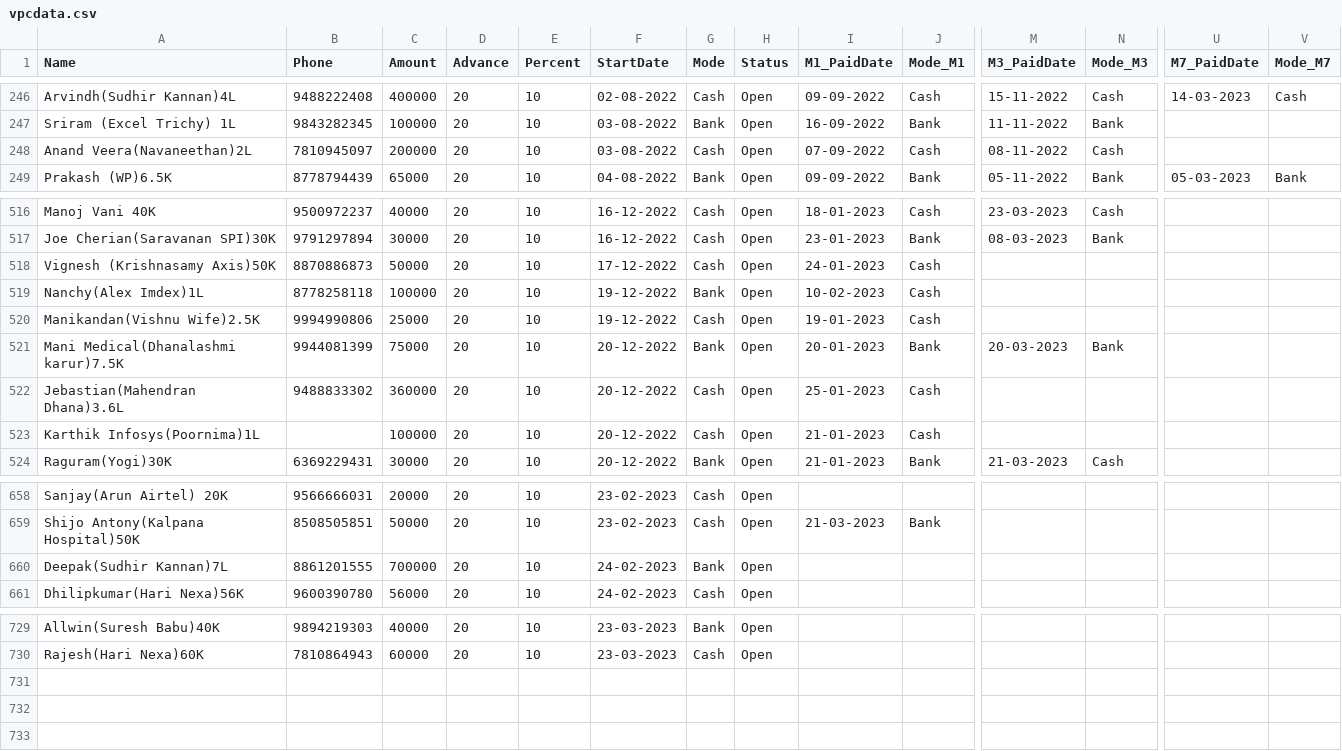
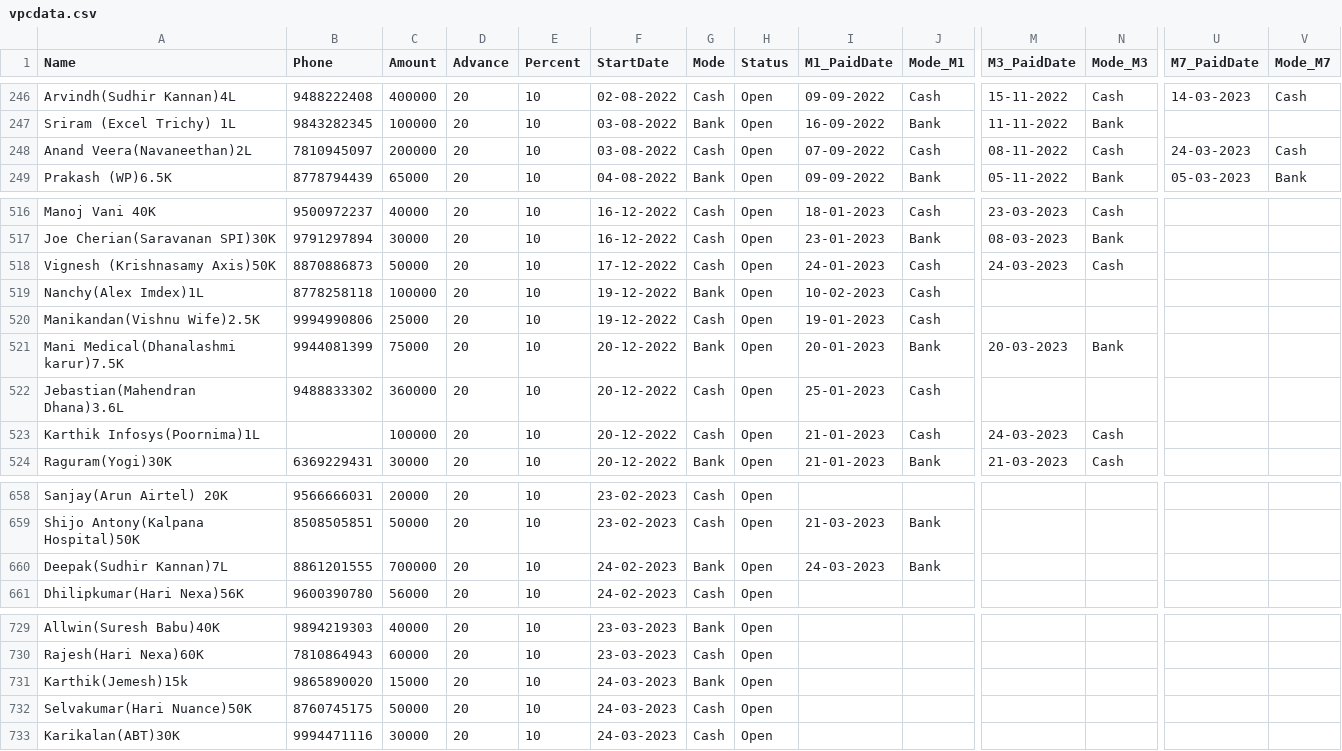
Before and after one commit to vpcfinanciers/vpc, a CSV file: vpcdata.csv, drawn as a sheet; only a part is shown, gaps mark what is left out; rows hold the shown columns only; the diff names each change by its address in the sheet, - before the commit and + after, or states it on an @@ line.

Commit message:
Update vpcdata.csv

```diff
--- a/vpcdata.csv
+++ b/vpcdata.csv
-U248 (M7_PaidDate): (empty)
+U248 (M7_PaidDate): 24-03-2023
-V248 (Mode_M7): (empty)
+V248 (Mode_M7): Cash
-M518 (M3_PaidDate): (empty)
+M518 (M3_PaidDate): 24-03-2023
-N518 (Mode_M3): (empty)
+N518 (Mode_M3): Cash
-M523 (M3_PaidDate): (empty)
+M523 (M3_PaidDate): 24-03-2023
-N523 (Mode_M3): (empty)
+N523 (Mode_M3): Cash
-I660 (M1_PaidDate): (empty)
+I660 (M1_PaidDate): 24-03-2023
-J660 (Mode_M1): (empty)
+J660 (Mode_M1): Bank
+row 731: Karthik(Jemesh)15k | 9865890020 | 15000 | 20 | 10 | 24-03-2023 | Bank | Open
+row 732: Selvakumar(Hari Nuance)50K | 8760745175 | 50000 | 20 | 10 | 24-03-2023 | Cash | Open
+row 733: Karikalan(ABT)30K | 9994471116 | 30000 | 20 | 10 | 24-03-2023 | Cash | Open
```
